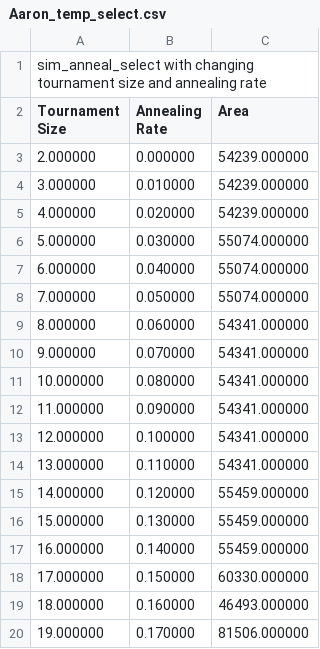
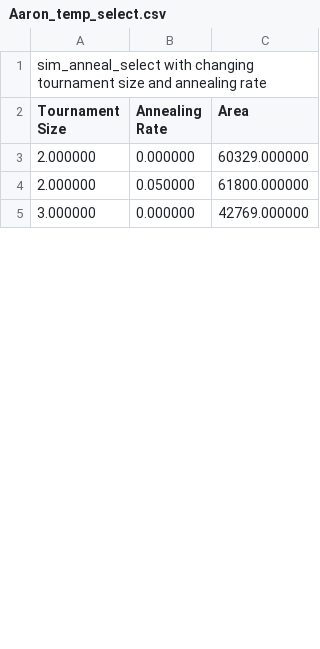
Before and after one commit to joel99/GP_Titanic_Classifier, a CSV file: results/Aaron_temp_select.csv, drawn as a sheet; only a part is shown; the diff covers the shown part only.

```diff
--- a/results/Aaron_temp_select.csv
+++ b/results/Aaron_temp_select.csv
@@ -2,19 +2,4 @@ sim_anneal_select with changing tournament size and annealing rate
 Tournament Size, Annealing Rate, Area
-2.000000,0.000000,54239.000000
-3.000000,0.010000,54239.000000
-4.000000,0.020000,54239.000000
-5.000000,0.030000,55074.000000
-6.000000,0.040000,55074.000000
-7.000000,0.050000,55074.000000
-8.000000,0.060000,54341.000000
-9.000000,0.070000,54341.000000
-10.000000,0.080000,54341.000000
-11.000000,0.090000,54341.000000
-12.000000,0.100000,54341.000000
-13.000000,0.110000,54341.000000
-14.000000,0.120000,55459.000000
-15.000000,0.130000,55459.000000
-16.000000,0.140000,55459.000000
-17.000000,0.150000,60330.000000
-18.000000,0.160000,46493.000000
-19.000000,0.170000,81506.000000
+2.000000,0.000000,60329.000000
+2.000000,0.050000,61800.000000
+3.000000,0.000000,42769.000000
```
Also changed, not shown: 1 added row and 11 removed rows elsewhere in this file, 2 other files.
